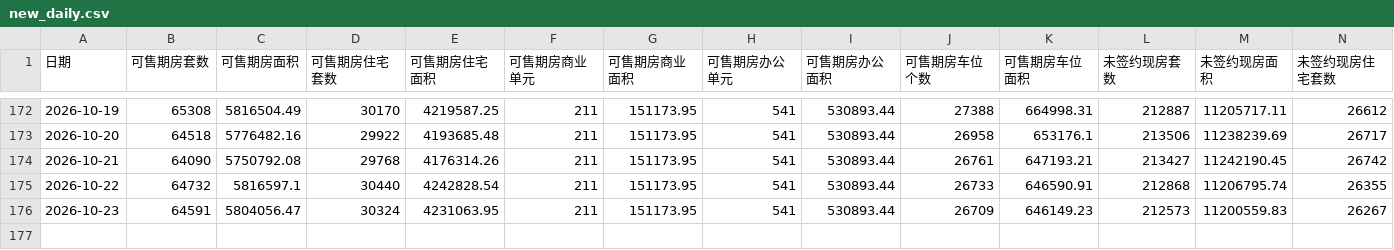
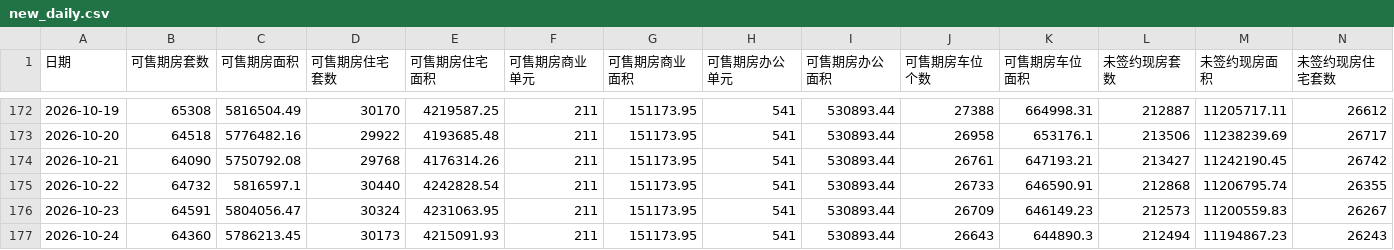
Before and after one commit to liuyanhui/house-stat, a CSV file: data/new_daily.csv, drawn as a sheet; only a part is shown, gaps mark what is left out; rows hold the shown columns only; the diff names each change by its address in the sheet, - before the commit and + after, or states it on an @@ line.

Commit message:
append data from http://bjjs.zjw.beijing.gov.cn/eportal/ui?pageId=307749

```diff
--- a/data/new_daily.csv
+++ b/data/new_daily.csv
+row 177: 2026-10-24 | 64360 | 5786213.45 | 30173 | 4215091.93 | 211 | 151173.95 | 541 | 530893.44 | 26643 | 644890.3 | 212494 | 11194867.23 | 26243
```
Also changed, not shown: data/resale_daily.csv.
